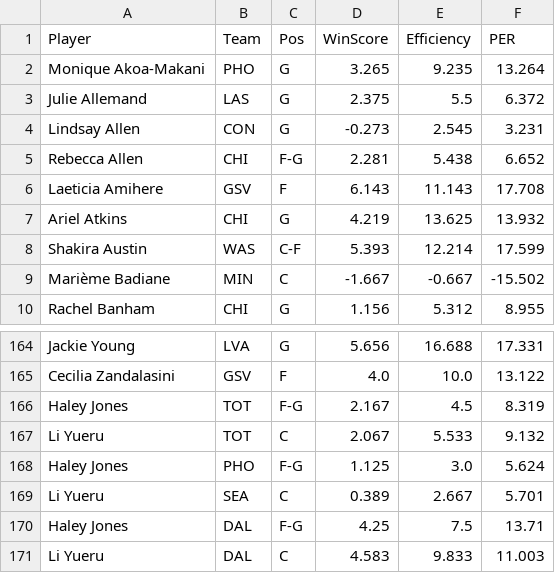
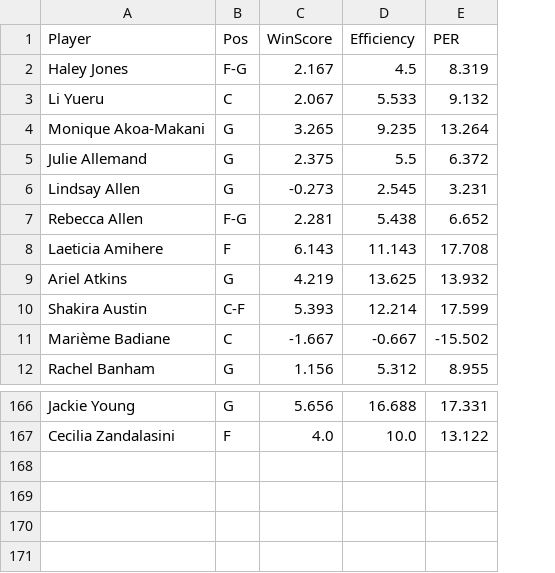
Before and after one commit to smonroe6/WNBA-Player-Rating, a CSV file: data/Metrics/2025Metrics.csv, drawn as a sheet; only a part is shown, gaps mark what is left out; removed rows and columns are numbered as before the commit, all else as after; the diff names each change by its address in the sheet, - before the commit and + after, or states it on an @@ line.

```diff
--- a/data/Metrics/2025Metrics.csv
+++ b/data/Metrics/2025Metrics.csv
-column B (Team), rows 2-10: PHO | LAS | CON | CHI | GSV | CHI | WAS | MIN | CHI; rows 164-165: LVA | GSV
@@ row 166 moved to row 2: Haley Jones @@
@@ row 167 moved to row 3: Li Yueru @@
-row 168: Haley Jones | PHO | F-G | 1.125 | 3.0 | 5.624
-row 169: Li Yueru | SEA | C | 0.389 | 2.667 | 5.701
-row 170: Haley Jones | DAL | F-G | 4.25 | 7.5 | 13.71
-row 171: Li Yueru | DAL | C | 4.583 | 9.833 | 11.003
```
Also changed, not shown: data/Cleaned/2023Data.csv, data/Cleaned/2024Data.csv, 5 other files.
